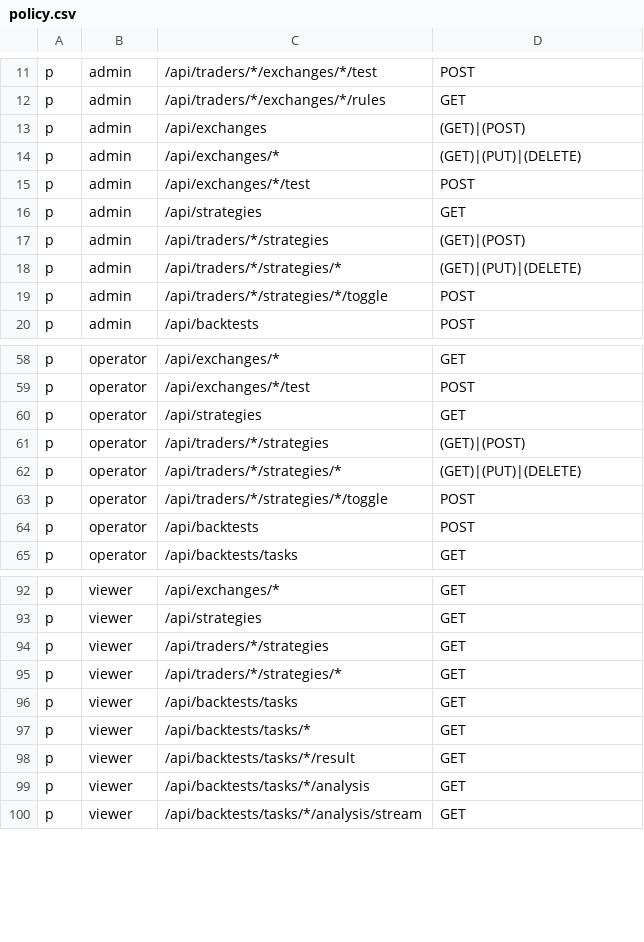
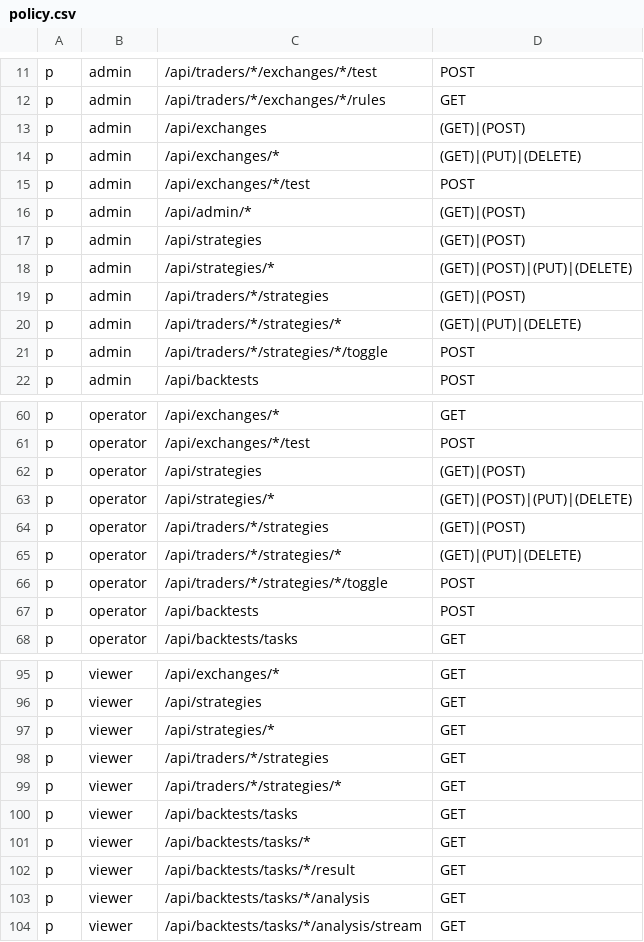
Before and after one commit to bambuo/TradeX, a CSV file: backend/TradeX.Infrastructure/Casbin/policy.csv, drawn as a sheet; only a part is shown, gaps mark what is left out.

```diff
--- a/backend/TradeX.Infrastructure/Casbin/policy.csv
+++ b/backend/TradeX.Infrastructure/Casbin/policy.csv
@@ -15,3 +15,5 @@ p, admin, /api/exchanges/*, (GET)|(PUT)|(DELETE)
 p, admin, /api/exchanges/*/test, POST
-p, admin, /api/strategies, GET
+p, admin, /api/admin/*, (GET)|(POST)
+p, admin, /api/strategies, (GET)|(POST)
+p, admin, /api/strategies/*, (GET)|(POST)|(PUT)|(DELETE)
 p, admin, /api/traders/*/strategies, (GET)|(POST)
@@ -59,3 +61,4 @@ p, operator, /api/exchanges/*, GET
 p, operator, /api/exchanges/*/test, POST
-p, operator, /api/strategies, GET
+p, operator, /api/strategies, (GET)|(POST)
+p, operator, /api/strategies/*, (GET)|(POST)|(PUT)|(DELETE)
 p, operator, /api/traders/*/strategies, (GET)|(POST)
@@ -93,2 +96,3 @@ p, viewer, /api/exchanges/*, GET
 p, viewer, /api/strategies, GET
+p, viewer, /api/strategies/*, GET
 p, viewer, /api/traders/*/strategies, GET
```
Also changed, not shown: 59 other files.
